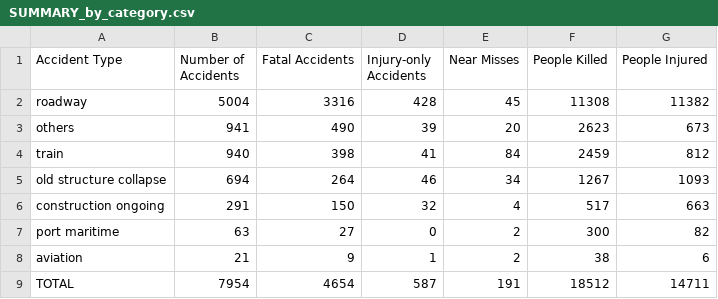
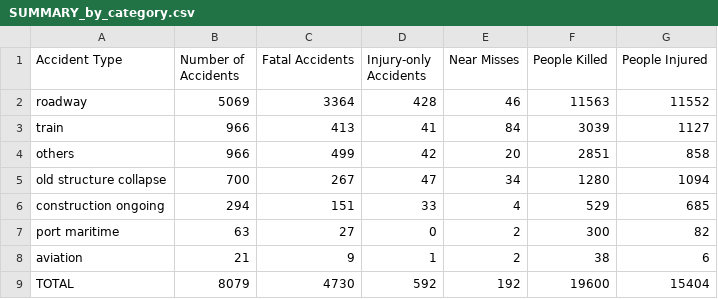
Before and after one commit to kbhattacharjeemsit-cloud/Accident-Monitor, a CSV file: SUMMARY_by_category.csv, drawn as a sheet.

```diff
--- a/SUMMARY_by_category.csv
+++ b/SUMMARY_by_category.csv
@@ -1,9 +1,9 @@
 Accident Type,Number of Accidents,Fatal Accidents,Injury-only Accidents,Near Misses,People Killed,People Injured
-roadway,5004,3316,428,45,11308,11382
-others,941,490,39,20,2623,673
-train,940,398,41,84,2459,812
-old structure collapse,694,264,46,34,1267,1093
-construction ongoing,291,150,32,4,517,663
+roadway,5069,3364,428,46,11563,11552
+train,966,413,41,84,3039,1127
+others,966,499,42,20,2851,858
+old structure collapse,700,267,47,34,1280,1094
+construction ongoing,294,151,33,4,529,685
 port maritime,63,27,0,2,300,82
 aviation,21,9,1,2,38,6
-TOTAL,7954,4654,587,191,18512,14711
+TOTAL,8079,4730,592,192,19600,15404
```
Also changed, not shown: SUMMARY_all.csv, SUMMARY_by_cause.csv, 6 other files.
